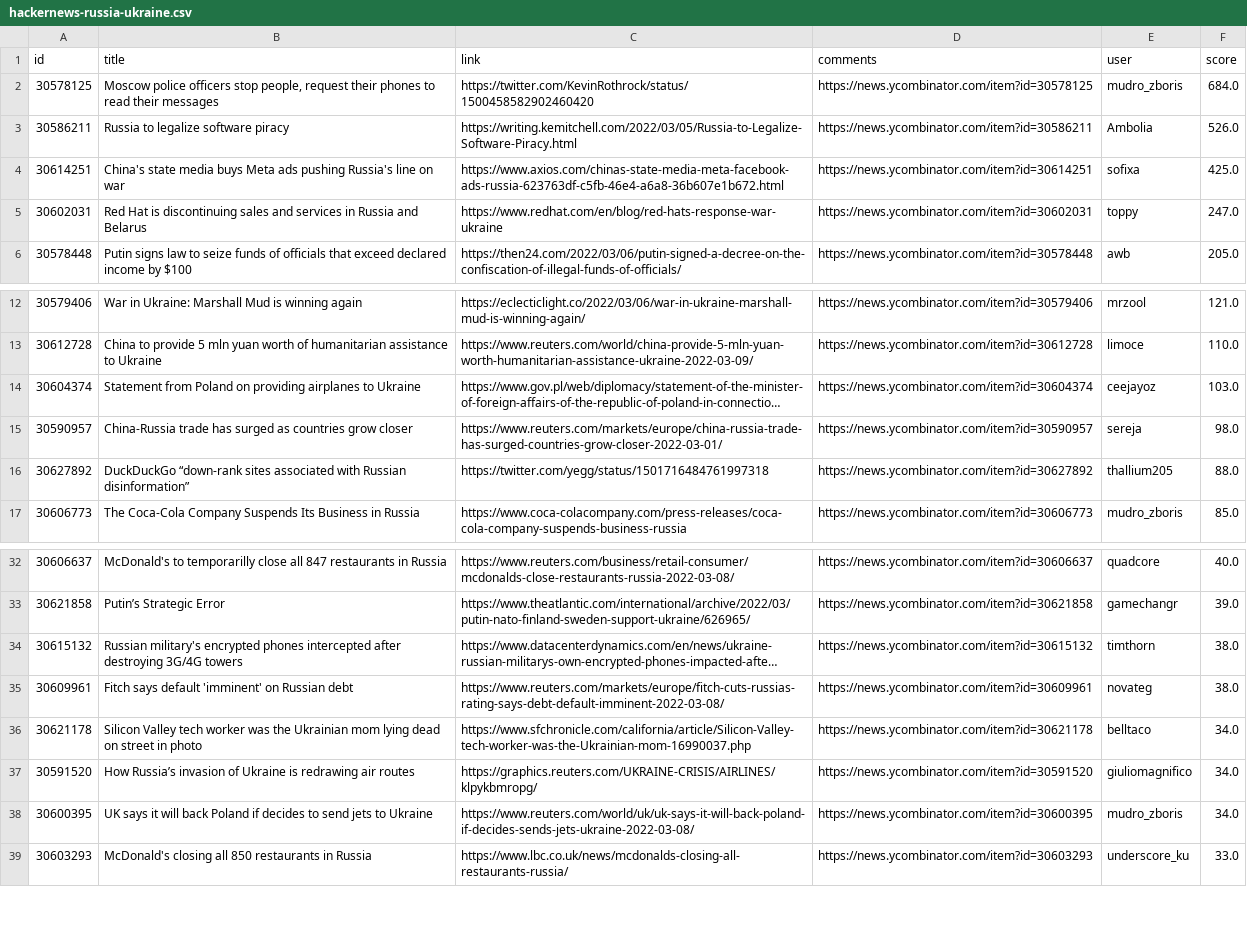
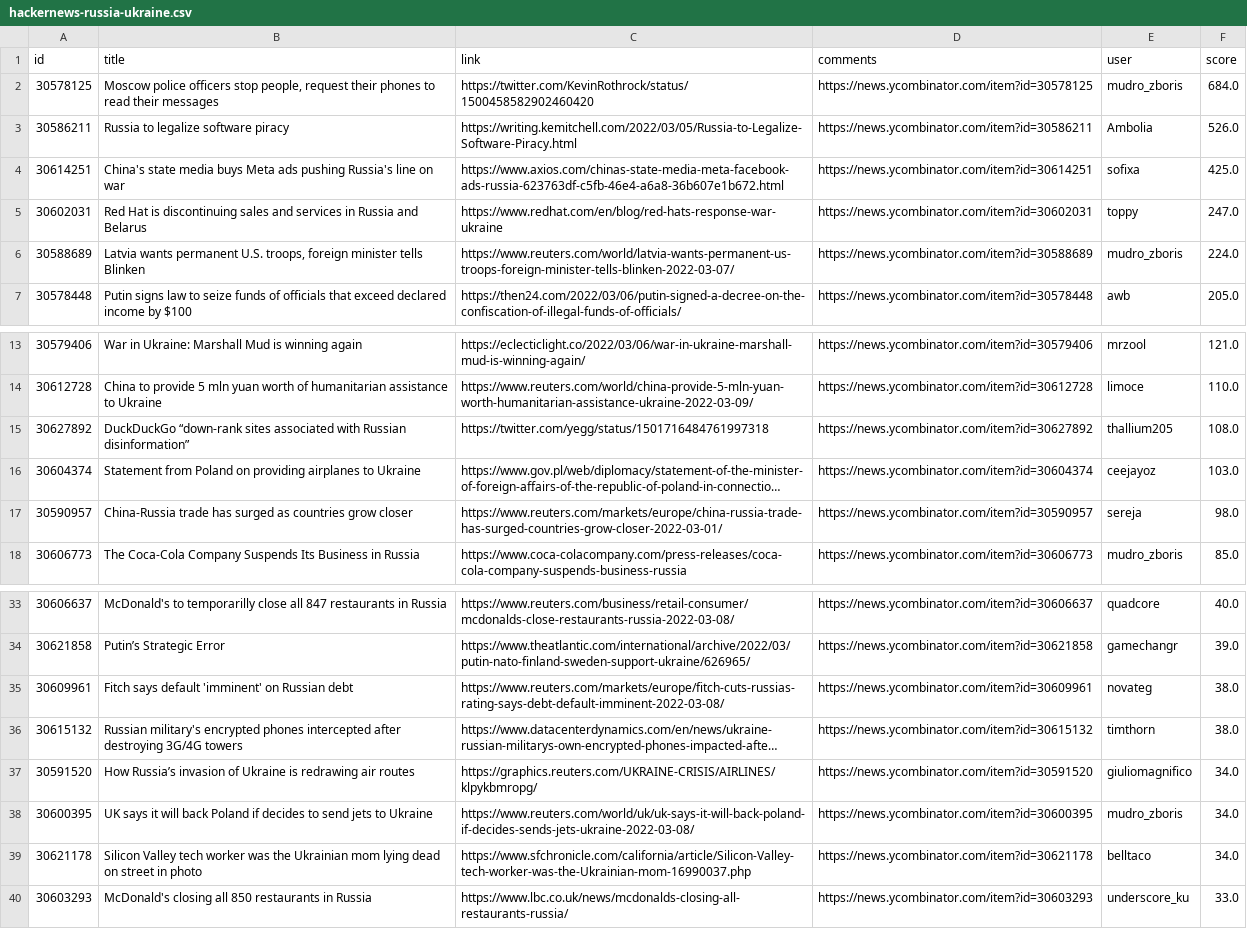
Before and after one commit to z3c0/oghma-infinium, a CSV file: global/hackernews-russia-ukraine.csv, drawn as a sheet; only a part is shown, gaps mark what is left out; long unchanged cells end in …; removed rows and columns are numbered as before the commit, all else as after; the diff covers the shown part only; the diff names each change by its address in the sheet, - before the commit and + after, or states it on an @@ line.

```diff
--- a/global/hackernews-russia-ukraine.csv
+++ b/global/hackernews-russia-ukraine.csv
+row 6: 30588689 | Latvia wants permanent U.S. troops, foreign minister tells Blinken | https://www.reuters.com/world/latvia-wants-permanent-us-troops-foreign-minister-tells-blinken-2022-03-07/ | https://news.ycombinator.com/item?id=30588689 | mudro_zboris | 224.0
+row 15: 30627892 | DuckDuckGo “down-rank sites associated with Russian disinformation” | https://twitter.com/yegg/status/1501716484761997318 | https://news.ycombinator.com/item?id=30627892 | thallium205 | 108.0
-row 16: 30627892 | DuckDuckGo “down-rank sites associated with Russian disinformation” | https://twitter.com/yegg/status/1501716484761997318 | https://news.ycombinator.com/item?id=30627892 | thallium205 | 88.0
@@ row 36 moved to row 39: 30621178 @@
```
Also changed, not shown: 143 moved rows elsewhere in this file, 3 other files.
